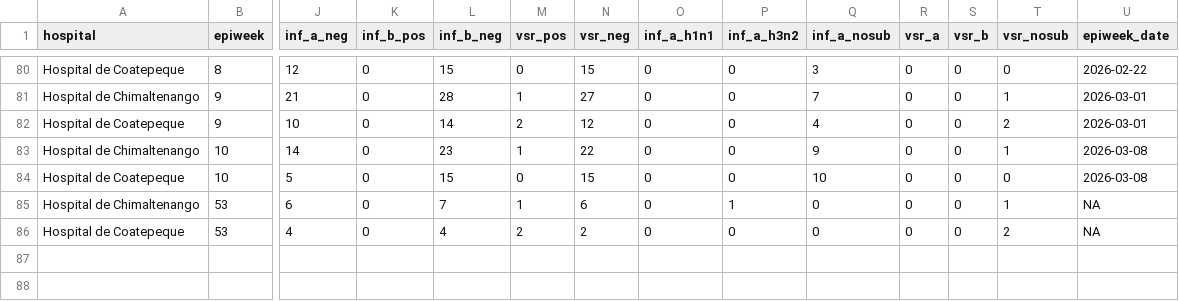
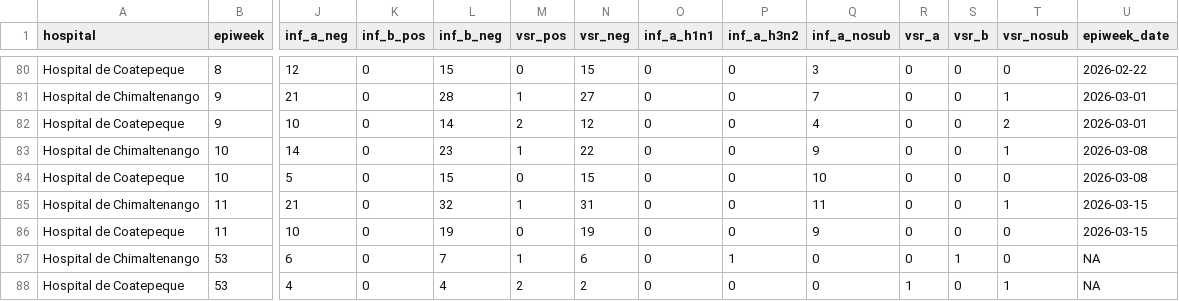
Before and after one commit to funsaludinvestigacion/enfermedades_infecciosas, a CSV file: docs/gihsn_summary.csv, drawn as a sheet; only a part is shown, gaps mark what is left out; addresses are those after the commit; rows hold the shown columns only; the diff covers the shown part only; the diff names each change by its address in the sheet, - before the commit and + after, or states it on an @@ line.

```diff
--- a/docs/gihsn_summary.csv
+++ b/docs/gihsn_summary.csv
+row 85: Hospital de Chimaltenango | 11 | 21 | 0 | 32 | 1 | 31 | 0 | 0 | 11 | 0 | 0 | 1 | 2026-03-15
+row 86: Hospital de Coatepeque | 11 | 10 | 0 | 19 | 0 | 19 | 0 | 0 | 9 | 0 | 0 | 0 | 2026-03-15
-S87 (vsr_b): 0
+S87 (vsr_b): 1
-T87 (vsr_nosub): 1
+T87 (vsr_nosub): 0
-R88 (vsr_a): 0
+R88 (vsr_a): 1
-T88 (vsr_nosub): 2
+T88 (vsr_nosub): 1
```
Also changed, not shown: 78 edited cells elsewhere in this file, docs/namru_biofire_summary_updated.csv, docs/vigicasa_summary.csv, 2 other files.
